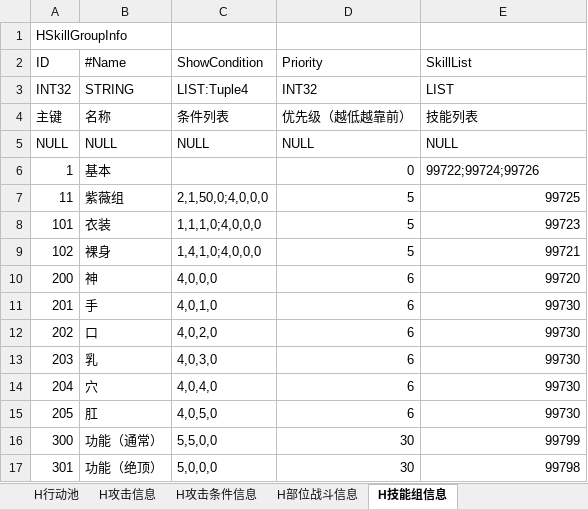
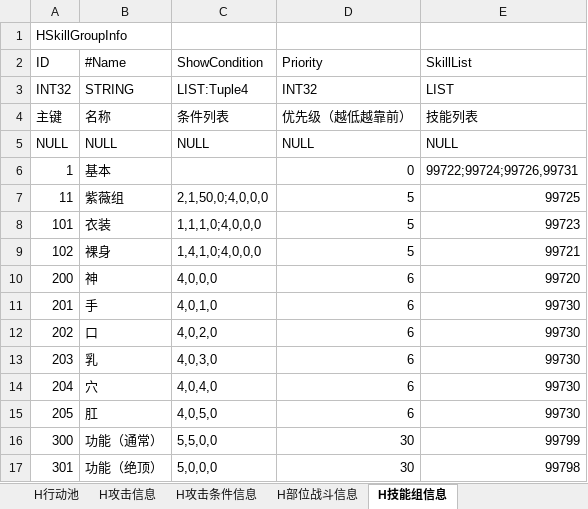
Before and after one commit to nmbswls/UModTest, an Excel workbook: Excel/Excels/HAttack.xlsx, sheet H技能组信息, drawn as a sheet; values as stored, in another font and other column widths than the file's, no borders; the diff names each change by its address in the sheet, - before the commit and + after, or states it on an @@ line.

```diff
--- a/Excel/Excels/HAttack.xlsx (sheet H技能组信息)
+++ b/Excel/Excels/HAttack.xlsx (sheet H技能组信息)
-E6 (SkillList): 99722;99724;99726
+E6 (SkillList): 99722;99724;99726,99731
```
Also changed, not shown: sheet H攻击信息, Excel/Excels/MultiLanguage/MultiLangInfo_Meta.xlsx, 4 other files.
